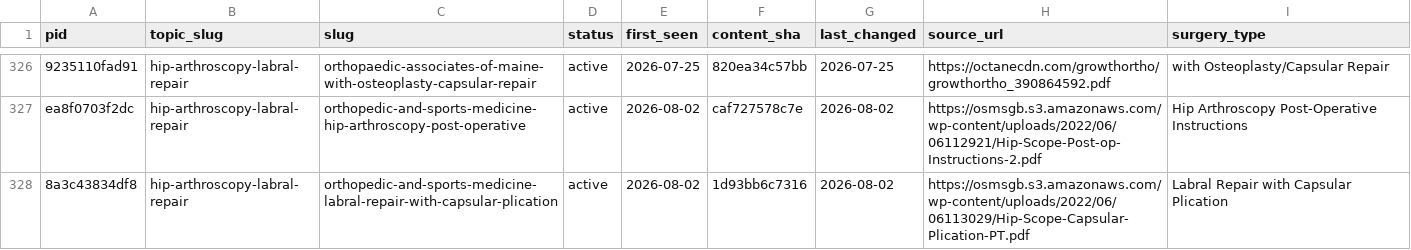
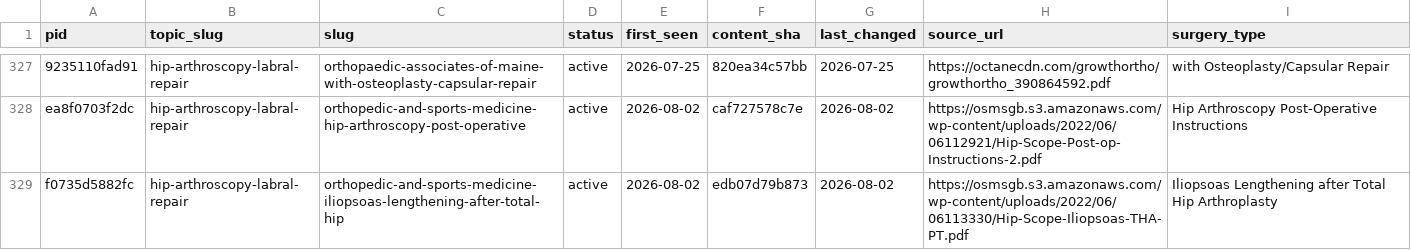
Before and after one commit to dominickmacksoud-lgtm/rehab-protocols, a CSV file: protocol-slugs.csv, drawn as a sheet; only a part is shown, gaps mark what is left out; the shorter side is filled out with more unchanged rows; the diff covers the shown part only; the diff names each change by its address in the sheet, - before the commit and + after, or states it on an @@ line.

Commit message:
Add 5 more OSMS hip protocols: iliopsoas lengthening/release, open glut medius, hamstring, posterior THA
New source: Orthopedic & Sports Medicine Specialists (OSMS). Each is
distinct from an already-cataloged OSMS protocol of a similar name:
iliopsoas lengthening-after-THA vs. standalone iliopsoas release; open vs.
arthroscopic gluteus medius repair; open/hinged-brace vs. endoscopic
proximal hamstring repair; posterior vs. anterior THA approach.

```diff
--- a/protocol-slugs.csv
+++ b/protocol-slugs.csv
+row 329: f0735d5882fc | hip-arthroscopy-labral-repair | orthopedic-and-sports-medicine-iliopsoas-lengthening-after-total-hip | active | 2026-08-02 | edb07d79b873 | 2026-08-02 | https://osmsgb.s3.amazonaws.com/wp-content/uploads/2022/06/06113330/Hip-Scope-Iliopsoas-THA-PT.pdf | Iliopsoas Lengthening after Total Hip Arthroplasty
```
Also changed, not shown: 4 added rows elsewhere in this file, 41 other files.
